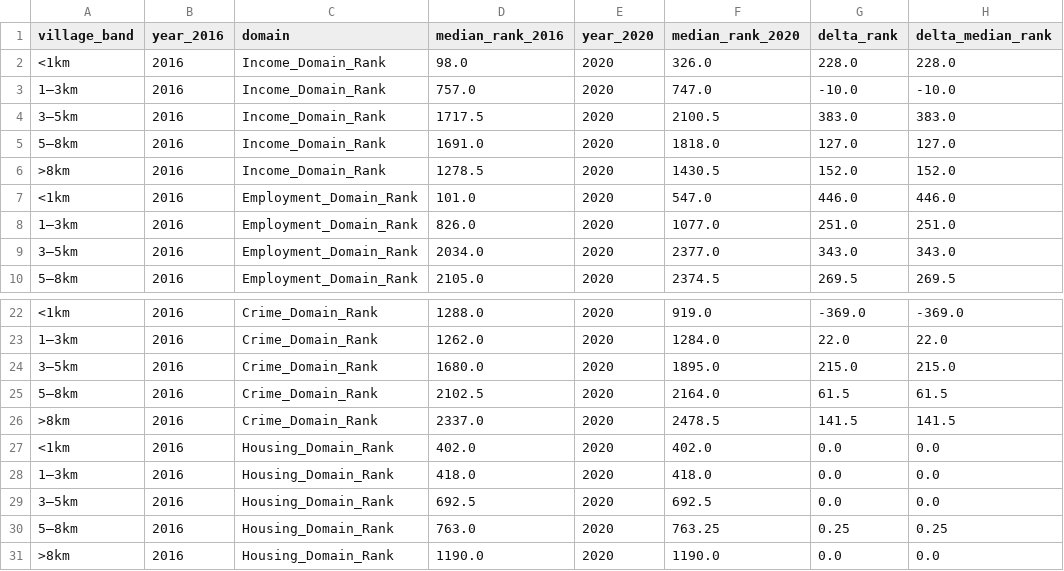
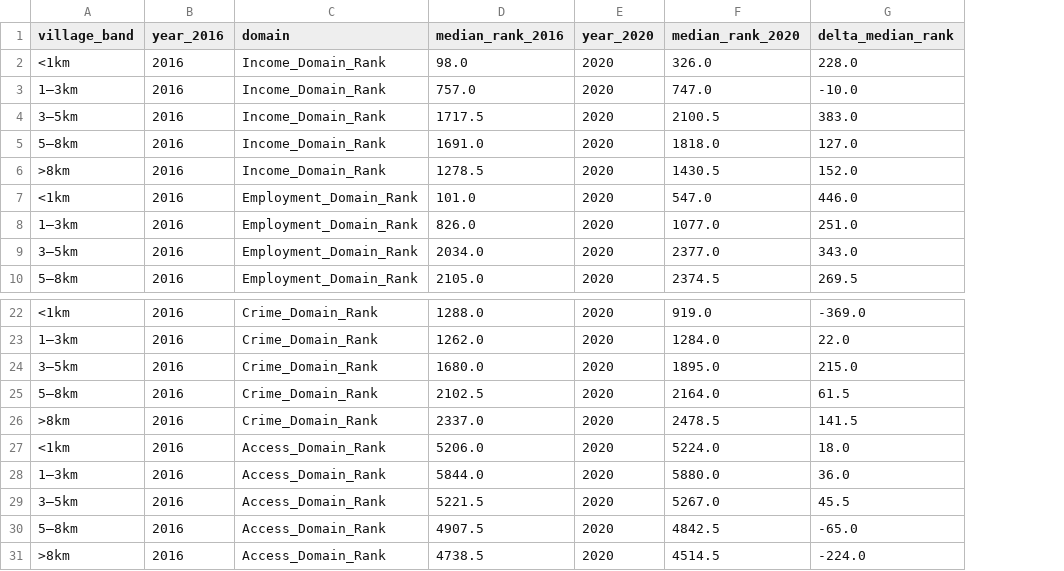
Before and after one commit to mariagrahamx/mariagrahamx.github.io, a CSV file: project/advanced_analysis_simd_glasgow.csv, drawn as a sheet; only a part is shown, gaps mark what is left out; removed rows and columns are numbered as before the commit, all else as after; the diff names each change by its address in the sheet, - before the commit and + after, or states it on an @@ line.

Commit message:
Add files via upload

```diff
--- a/project/advanced_analysis_simd_glasgow.csv
+++ b/project/advanced_analysis_simd_glasgow.csv
-column G (delta_rank), rows 2-10: 228.0 | -10.0 | 383.0 | 127.0 | 152.0 | 446.0 | 251.0 | 343.0 | 269.5; rows 22-31: -369.0 | 22.0 | 215.0 | 61.5 | 141.5 | 0.0 | 0.0 | 0.0 | 0.25 | 0.0
-C27:C31 (domain): Housing_Domain_Rank
+C27:C31 (domain): Access_Domain_Rank
-D27 (median_rank_2016): 402.0
+D27 (median_rank_2016): 5206.0
-F27 (median_rank_2020): 402.0
+F27 (median_rank_2020): 5224.0
-G27 (delta_median_rank): 0.0
+G27 (delta_median_rank): 18.0
-D28 (median_rank_2016): 418.0
+D28 (median_rank_2016): 5844.0
-F28 (median_rank_2020): 418.0
+F28 (median_rank_2020): 5880.0
-G28 (delta_median_rank): 0.0
+G28 (delta_median_rank): 36.0
-D29 (median_rank_2016): 692.5
+D29 (median_rank_2016): 5221.5
-F29 (median_rank_2020): 692.5
+F29 (median_rank_2020): 5267.0
-G29 (delta_median_rank): 0.0
+G29 (delta_median_rank): 45.5
-D30 (median_rank_2016): 763.0
+D30 (median_rank_2016): 4907.5
-F30 (median_rank_2020): 763.25
+F30 (median_rank_2020): 4842.5
-G30 (delta_median_rank): 0.25
+G30 (delta_median_rank): -65.0
-D31 (median_rank_2016): 1190.0
+D31 (median_rank_2016): 4738.5
-F31 (median_rank_2020): 1190.0
+F31 (median_rank_2020): 4514.5
-G31 (delta_median_rank): 0.0
+G31 (delta_median_rank): -224.0
```
